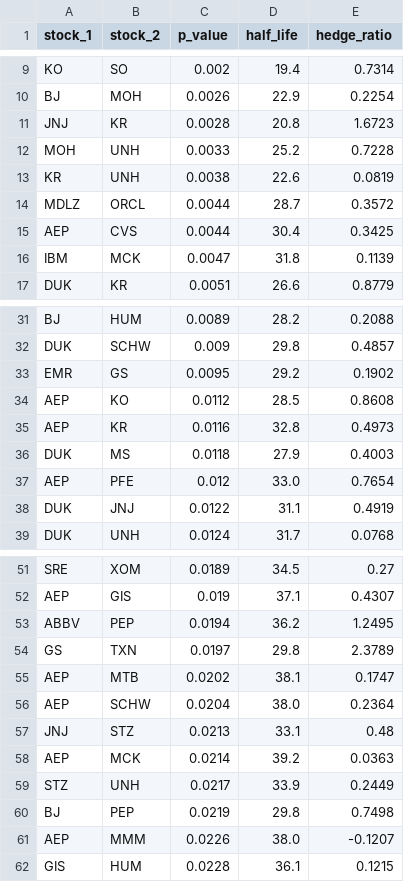
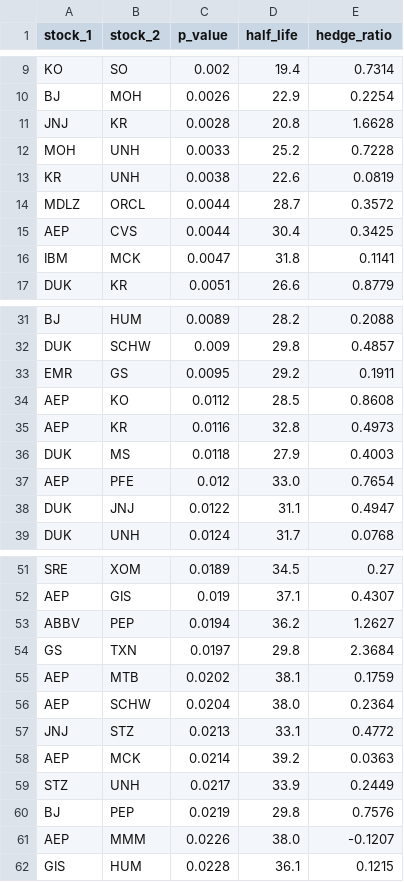
Before and after one commit to Nicolasgharzouzi/pairs-trading, a CSV file: pairs.csv, drawn as a sheet; only a part is shown, gaps mark what is left out; the diff covers the shown part only.

```diff
--- a/pairs.csv
+++ b/pairs.csv
@@ -10,3 +10,3 @@ KO,SO,0.002,19.4,0.7314
 BJ,MOH,0.0026,22.9,0.2254
-JNJ,KR,0.0028,20.8,1.6723
+JNJ,KR,0.0028,20.8,1.6628
 MOH,UNH,0.0033,25.2,0.7228
@@ -15,3 +15,3 @@ MDLZ,ORCL,0.0044,28.7,0.3572
 AEP,CVS,0.0044,30.4,0.3425
-IBM,MCK,0.0047,31.8,0.1139
+IBM,MCK,0.0047,31.8,0.1141
 DUK,KR,0.0051,26.6,0.8779
@@ -32,3 +32,3 @@ BJ,HUM,0.0089,28.2,0.2088
 DUK,SCHW,0.009,29.8,0.4857
-EMR,GS,0.0095,29.2,0.1902
+EMR,GS,0.0095,29.2,0.1911
 AEP,KO,0.0112,28.5,0.8608
@@ -37,3 +37,3 @@ DUK,MS,0.0118,27.9,0.4003
 AEP,PFE,0.012,33.0,0.7654
-DUK,JNJ,0.0122,31.1,0.4919
+DUK,JNJ,0.0122,31.1,0.4947
 DUK,UNH,0.0124,31.7,0.0768
@@ -52,10 +52,10 @@ SRE,XOM,0.0189,34.5,0.27
 AEP,GIS,0.019,37.1,0.4307
-ABBV,PEP,0.0194,36.2,1.2495
-GS,TXN,0.0197,29.8,2.3789
-AEP,MTB,0.0202,38.1,0.1747
+ABBV,PEP,0.0194,36.2,1.2627
+GS,TXN,0.0197,29.8,2.3684
+AEP,MTB,0.0202,38.1,0.1759
 AEP,SCHW,0.0204,38.0,0.2364
-JNJ,STZ,0.0213,33.1,0.48
+JNJ,STZ,0.0213,33.1,0.4772
 AEP,MCK,0.0214,39.2,0.0363
 STZ,UNH,0.0217,33.9,0.2449
-BJ,PEP,0.0219,29.8,0.7498
+BJ,PEP,0.0219,29.8,0.7576
 AEP,MMM,0.0226,38.0,-0.1207
```
Also changed, not shown: 17 edited cells elsewhere in this file, results_BAC_PNC.csv, results_GS_MS.csv, 16 other files.
